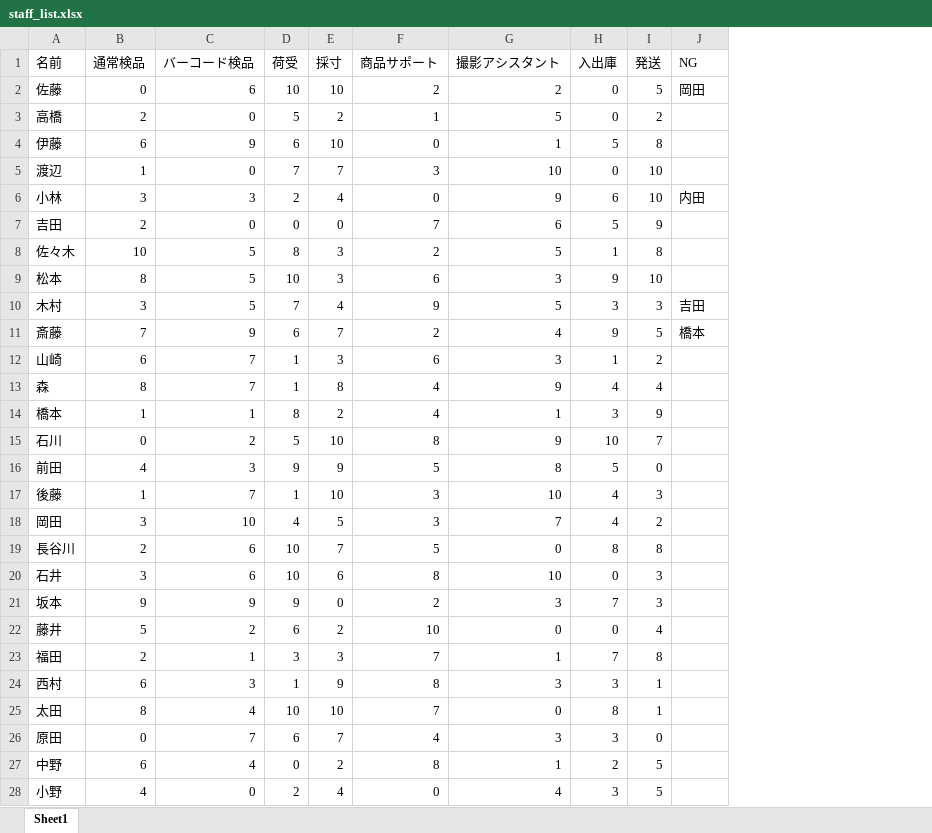
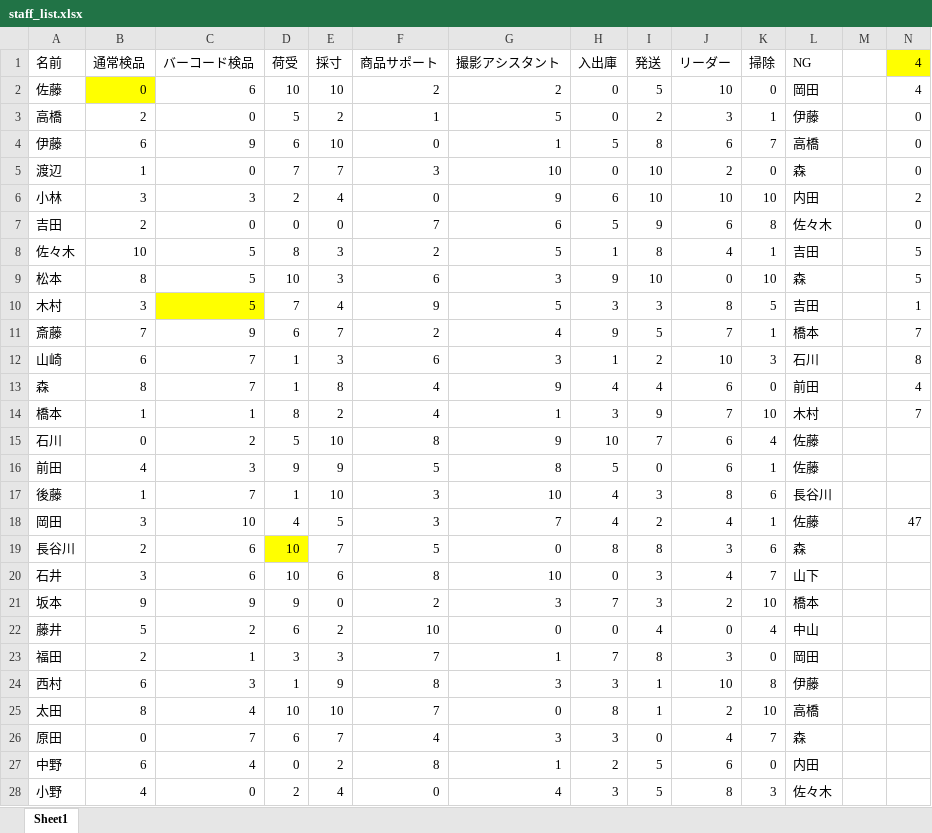
Before and after one commit to KyleKatann/imagine_warehouse, an Excel workbook: staffing/staff_list.xlsx, sheet Sheet1, drawn as a sheet; only a part is shown; values as stored, in another font and other column widths than the file's, no borders; addresses are those after the commit; the diff covers the shown part only; the diff names each change by its address in the sheet, - before the commit and + after, or states it on an @@ line.

```diff
--- a/staffing/staff_list.xlsx (sheet Sheet1)
+++ b/staffing/staff_list.xlsx (sheet Sheet1)
+column J (リーダー), rows 2-28: 10 | 3 | 6 | 2 | 10 | 6 | 4 | 0 | 8 | 7 | 10 | 6 | 7 | 6 | 6 | 8 | 4 | 3 | 4 | 2 | 0 | 3 | 10 | 2 | 4 | 6 | 8
+column K (掃除), rows 2-28: 0 | 1 | 7 | 0 | 10 | 8 | 1 | 10 | 5 | 1 | 3 | 0 | 10 | 4 | 1 | 6 | 1 | 6 | 7 | 10 | 4 | 0 | 8 | 10 | 7 | 0 | 3
+column M, empty
+column N (4), rows 2-18: 4 | 0 | 0 | 0 | 2 | 0 | 5 | 5 | 1 | 7 | 8 | 4 | 7 |  |  |  | 47
-B2 fill: none
+B2 fill: #FFFF00
-L3 (NG): (empty)
+L3 (NG): 伊藤
-L4 (NG): (empty)
+L4 (NG): 高橋
-L5 (NG): (empty)
+L5 (NG): 森
-L7 (NG): (empty)
+L7 (NG): 佐々木
-L8 (NG): (empty)
+L8 (NG): 吉田
-L9 (NG): (empty)
+L9 (NG): 森
-C10 fill: none
+C10 fill: #FFFF00
-L12 (NG): (empty)
+L12 (NG): 石川
-L13 (NG): (empty)
+L13 (NG): 前田
-L14 (NG): (empty)
+L14 (NG): 木村
-L15:L16 (NG): (empty)
+L15:L16 (NG): 佐藤
-L17 (NG): (empty)
+L17 (NG): 長谷川
-L18 (NG): (empty)
+L18 (NG): 佐藤
-D19 fill: none
+D19 fill: #FFFF00
-L19 (NG): (empty)
+L19 (NG): 森
-L20 (NG): (empty)
+L20 (NG): 山下
-L21 (NG): (empty)
+L21 (NG): 橋本
-L22 (NG): (empty)
+L22 (NG): 中山
-L23 (NG): (empty)
+L23 (NG): 岡田
-L24 (NG): (empty)
+L24 (NG): 伊藤
-L25 (NG): (empty)
+L25 (NG): 高橋
-L26 (NG): (empty)
+L26 (NG): 森
-L27 (NG): (empty)
+L27 (NG): 内田
-L28 (NG): (empty)
+L28 (NG): 佐々木
```
Also changed, not shown: 20 added rows, 35 edited cells and cell formats elsewhere in this sheet, 2 other files.
